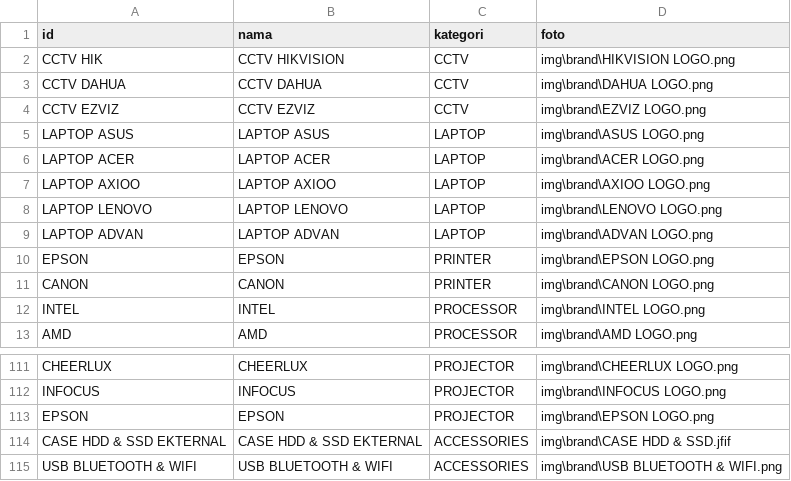
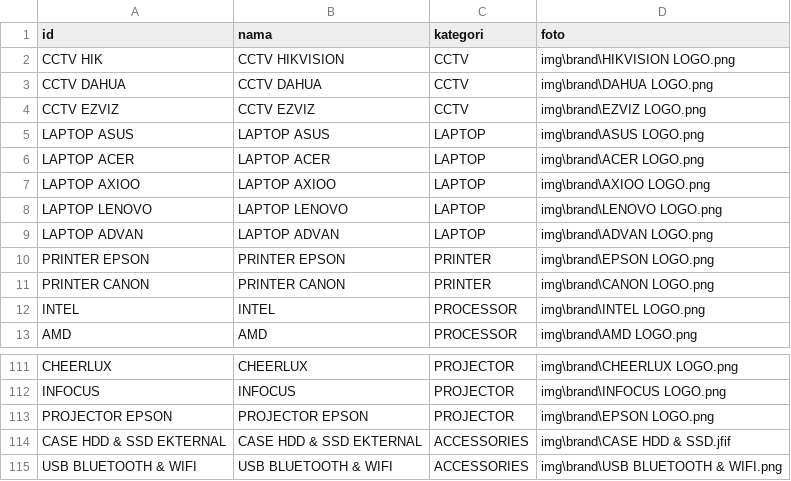
Before and after one commit to singkawangfendycctv-boop/SINGKAWANG-FENDY-CCTV, a CSV file: brand.csv, drawn as a sheet; only a part is shown, gaps mark what is left out.

```diff
--- a/brand.csv
+++ b/brand.csv
@@ -9,4 +9,4 @@ LAPTOP LENOVO,LAPTOP LENOVO,LAPTOP,img\brand\LENOVO LOGO.png
 LAPTOP ADVAN,LAPTOP ADVAN,LAPTOP,img\brand\ADVAN LOGO.png
-EPSON,EPSON,PRINTER,img\brand\EPSON LOGO.png
-CANON,CANON,PRINTER,img\brand\CANON LOGO.png
+PRINTER EPSON,PRINTER EPSON,PRINTER,img\brand\EPSON LOGO.png
+PRINTER CANON,PRINTER CANON,PRINTER,img\brand\CANON LOGO.png
 INTEL ,INTEL,PROCESSOR,img\brand\INTEL LOGO.png
@@ -112,3 +112,3 @@ CHEERLUX,CHEERLUX,PROJECTOR,img\brand\CHEERLUX LOGO.png
 INFOCUS,INFOCUS,PROJECTOR,img\brand\INFOCUS LOGO.png
-EPSON,EPSON,PROJECTOR,img\brand\EPSON LOGO.png
+PROJECTOR EPSON,PROJECTOR EPSON,PROJECTOR,img\brand\EPSON LOGO.png
 CASE HDD & SSD EKTERNAL,CASE HDD & SSD EKTERNAL,ACCESSORIES,img\brand\CASE HDD & SSD.jfif
```
Also changed, not shown: produk.csv.
